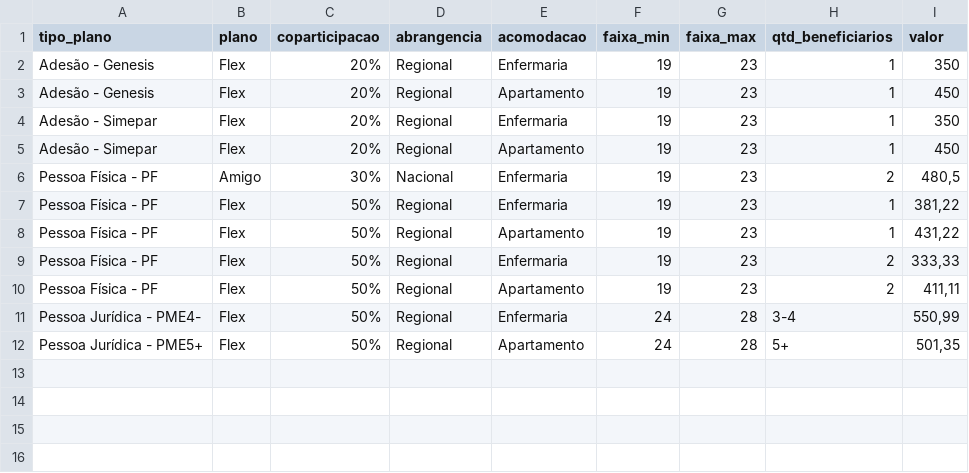
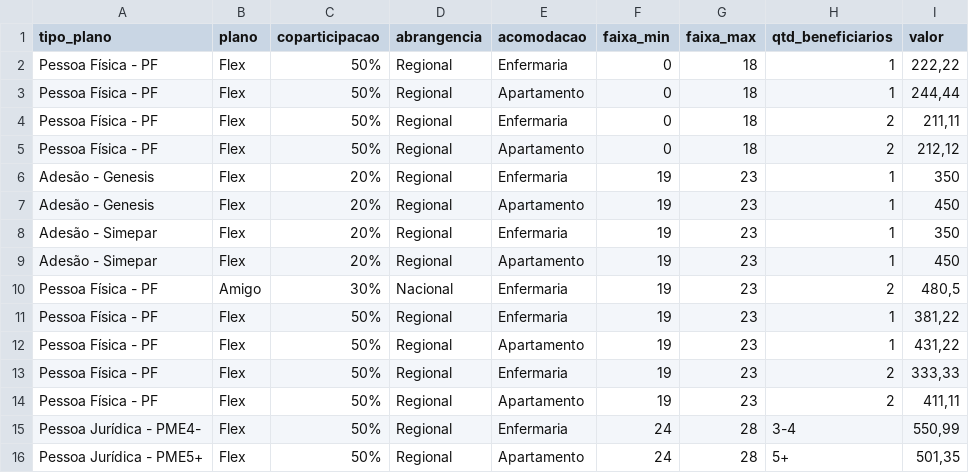
Before and after one commit to NeilCarvalho1965/cotacao-unimed, a CSV file: tabela_precos.csv, drawn as a sheet.

Commit message:
Add files via upload

```diff
--- a/tabela_precos.csv
+++ b/tabela_precos.csv
@@ -1,2 +1,6 @@
 tipo_plano;plano;coparticipacao;abrangencia;acomodacao;faixa_min;faixa_max;qtd_beneficiarios;valor
+Pessoa Física - PF;Flex;50%;Regional;Enfermaria;0;18;1;222,22
+Pessoa Física - PF;Flex;50%;Regional;Apartamento;0;18;1;244,44
+Pessoa Física - PF;Flex;50%;Regional;Enfermaria;0;18;2;211,11
+Pessoa Física - PF;Flex;50%;Regional;Apartamento;0;18;2;212,12
 Adesão - Genesis;Flex;20%;Regional;Enfermaria;19;23;1;350
```
